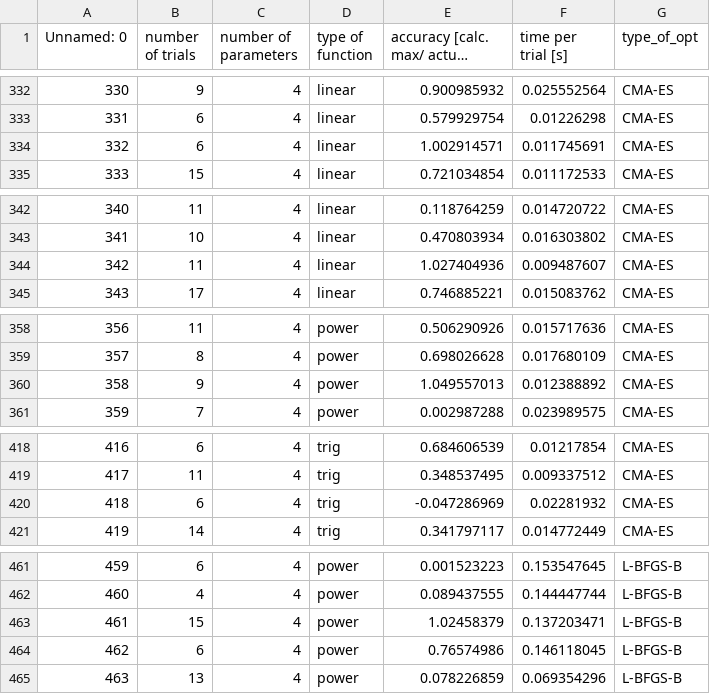
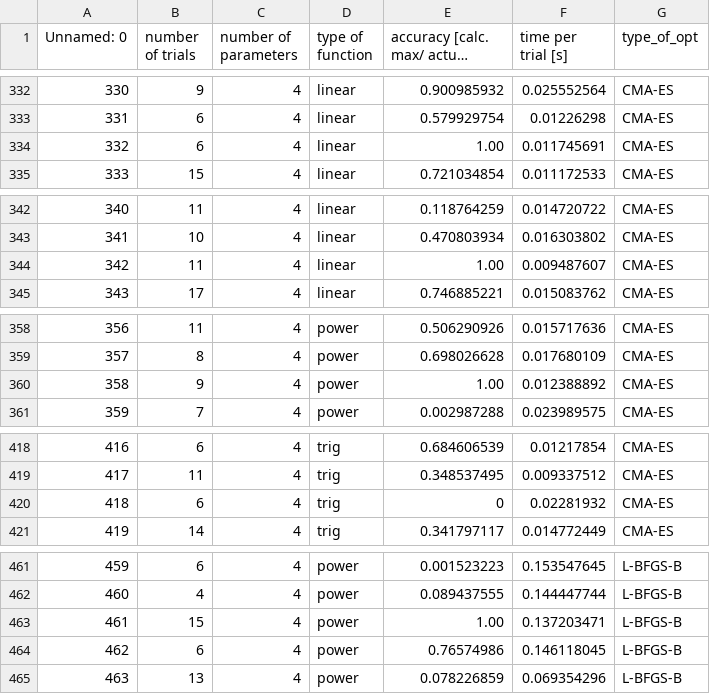
Before and after one commit to Optimistic-Optimizers/Black-Box-Optimization, a CSV file: Black-Box-Optimization/Data/BayesO_Data.csv, drawn as a sheet; only a part is shown, gaps mark what is left out; long unchanged cells end in …; the diff covers the shown part only; the diff names each change by its address in the sheet, - before the commit and + after, or states it on an @@ line.

```diff
--- a/Black-Box-Optimization/Data/BayesO_Data.csv
+++ b/Black-Box-Optimization/Data/BayesO_Data.csv
-E334 (accuracy [calc. max/ actual max]): 1.002914571
+E334 (accuracy [calc. max/ actual max]): 1.00
-E344 (accuracy [calc. max/ actual max]): 1.027404936
+E344 (accuracy [calc. max/ actual max]): 1.00
-E360 (accuracy [calc. max/ actual max]): 1.049557013
+E360 (accuracy [calc. max/ actual max]): 1.00
-E420 (accuracy [calc. max/ actual max]): -0.047286969
+E420 (accuracy [calc. max/ actual max]): 0
-E463 (accuracy [calc. max/ actual max]): 1.02458379
+E463 (accuracy [calc. max/ actual max]): 1.00
```
Also changed, not shown: 14 edited cells elsewhere in this file.
